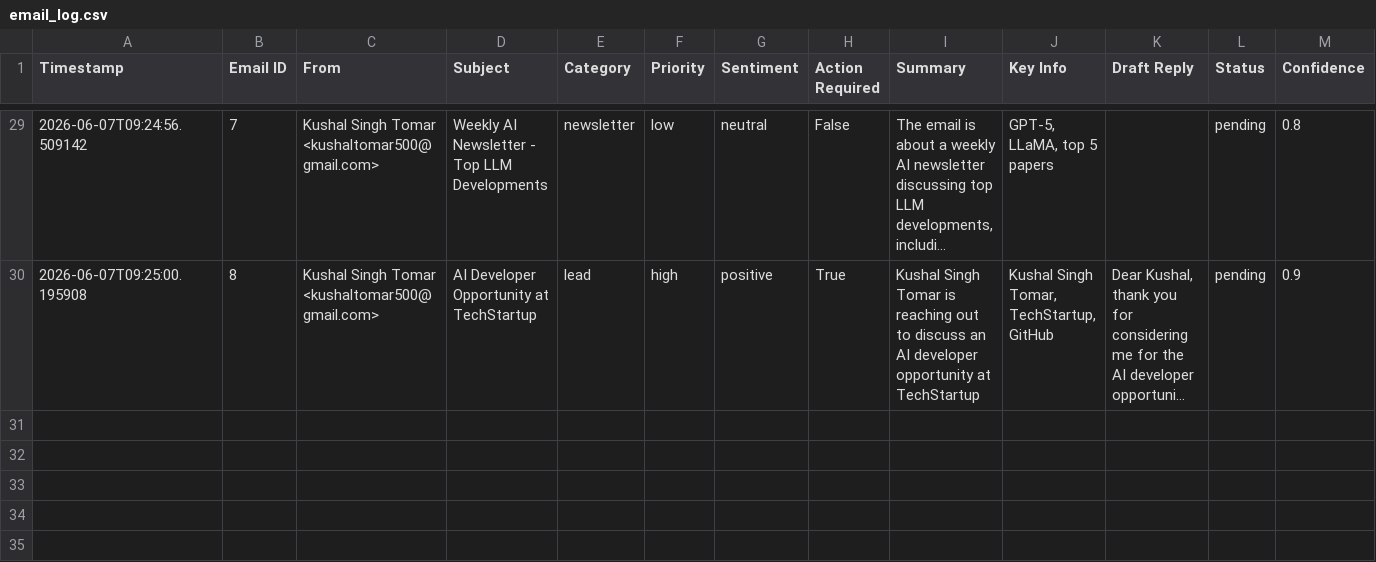
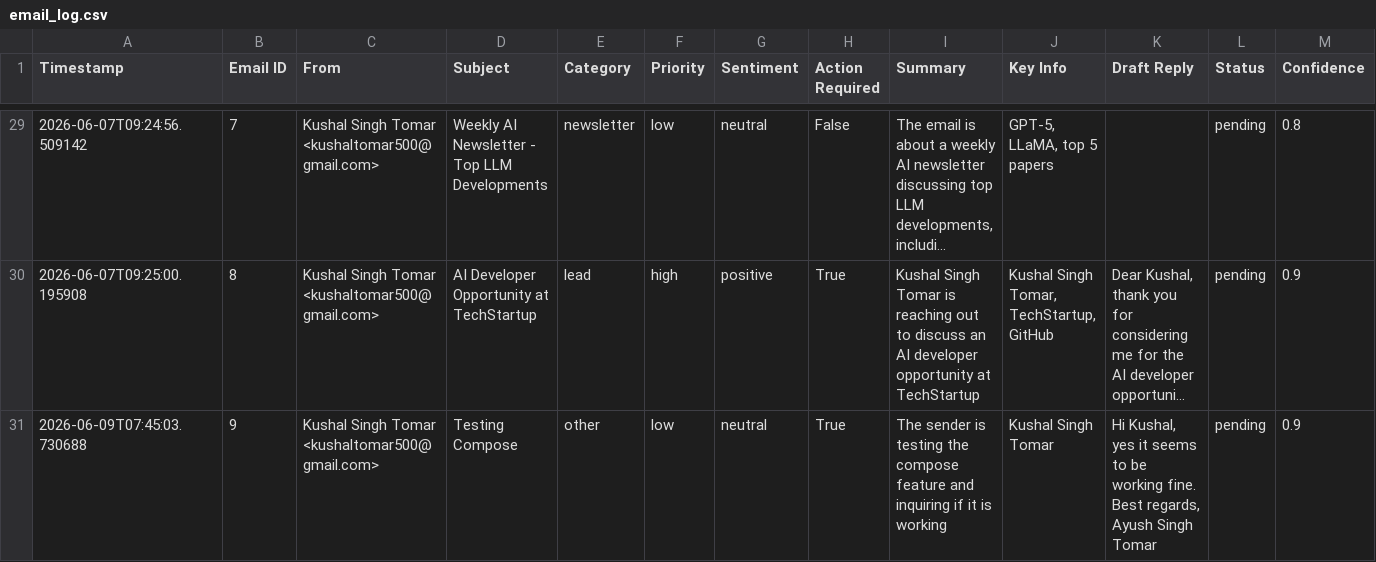
Before and after one commit to ayush-s-tomar/Email-agent, a CSV file: backend/email_log.csv, drawn as a sheet; only a part is shown, gaps mark what is left out; long unchanged cells end in …; the diff names each change by its address in the sheet, - before the commit and + after, or states it on an @@ line.

```diff
--- a/backend/email_log.csv
+++ b/backend/email_log.csv
+row 31: 2026-06-09T07:45:03.730688 | 9 | Kushal Singh Tomar <kushaltomar500@gmail.com> | Testing Compose | other | low | neutral | True | The sender is testing the compose feature and inquiring if it is working | Kushal Singh Tomar | Hi Kushal, yes it seems to be working fine. Best regards, Ayush Singh Tomar | pending | 0.9
```
